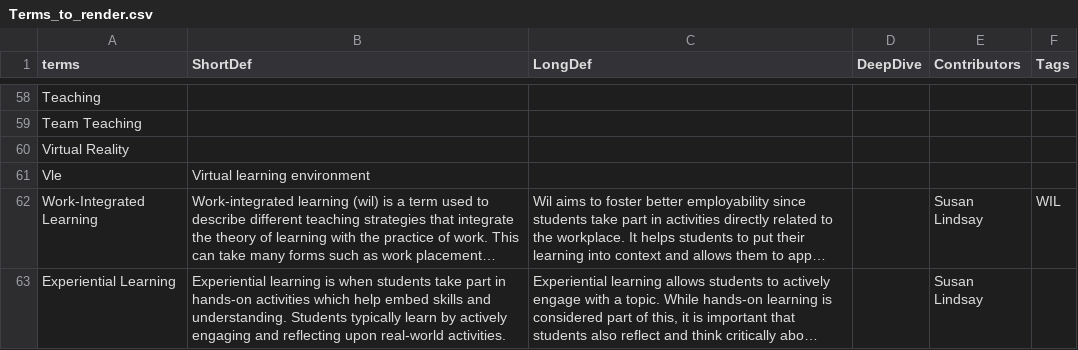
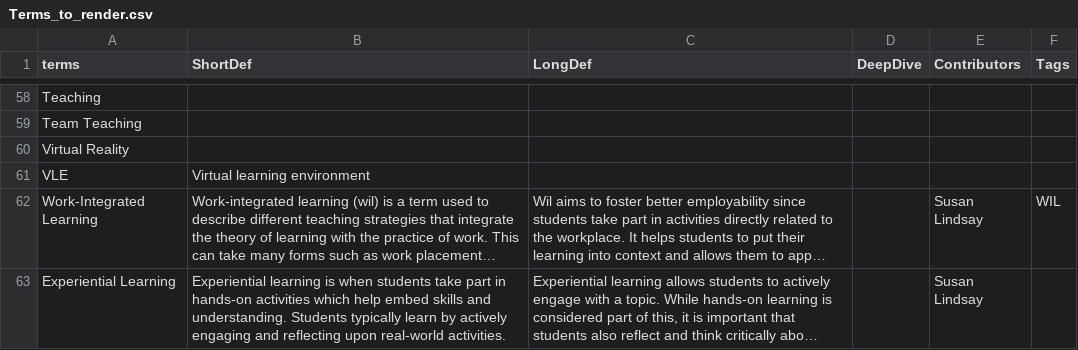
Before and after one commit to BartlettJE/sotl_glossary, a CSV file: Terms_to_render.csv, drawn as a sheet; only a part is shown, gaps mark what is left out; long unchanged cells end in …; the diff covers the shown part only; the diff names each change by its address in the sheet, - before the commit and + after, or states it on an @@ line.

```diff
--- a/Terms_to_render.csv
+++ b/Terms_to_render.csv
-A61 (terms): Vle
+A61 (terms): VLE
```
Also changed, not shown: 8 edited cells elsewhere in this file, 46 other files.
